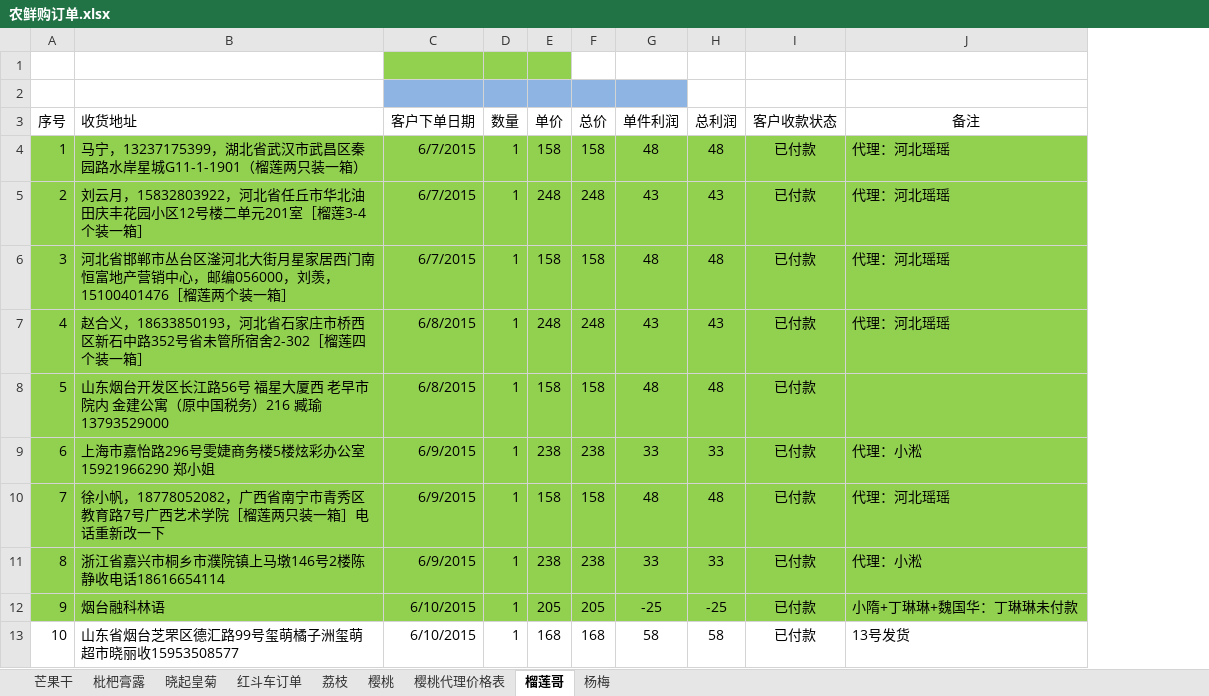
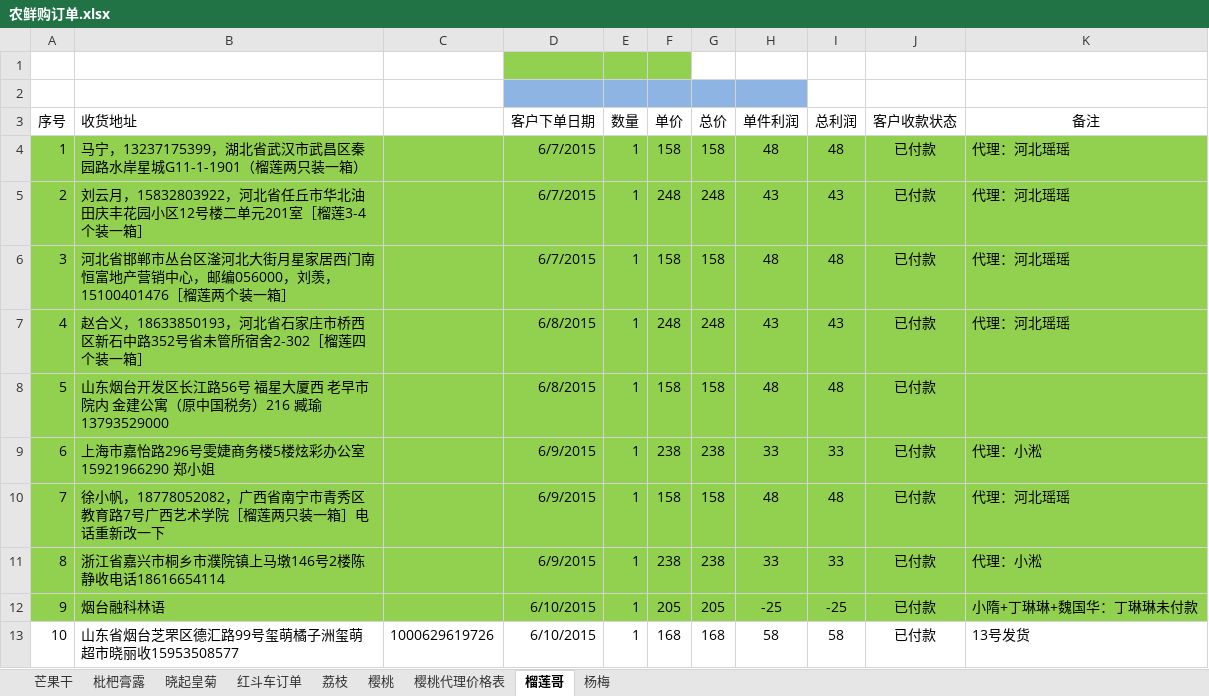
Before and after one commit to ettor/miyou, an Excel workbook: Documents/农鲜购订单.xlsx, sheet 榴莲哥, drawn as a sheet; only a part is shown; values as stored, in another font and other column widths than the file's, no borders; the diff names each change by its address in the sheet, - before the commit and + after, or states it on an @@ line.

```diff
--- a/Documents/农鲜购订单.xlsx (sheet 榴莲哥)
+++ b/Documents/农鲜购订单.xlsx (sheet 榴莲哥)
+column C, row 13: 1000629619726
```
Also changed, not shown: formulas that keep their value.
